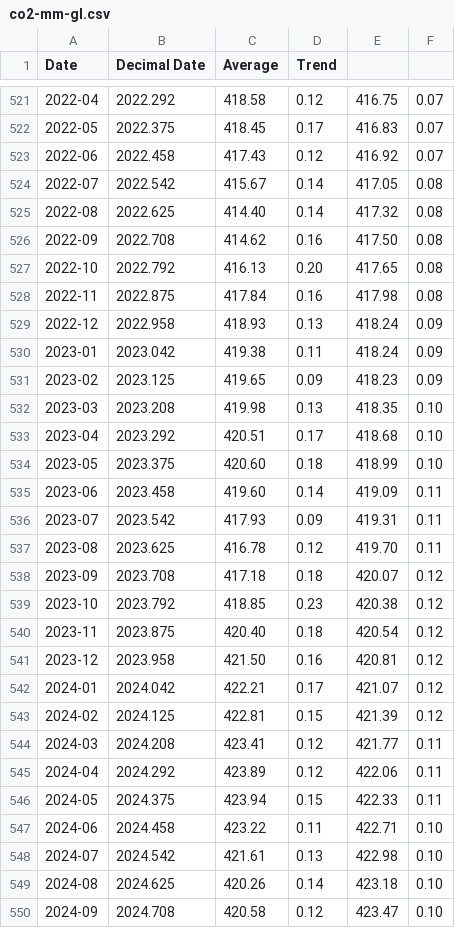
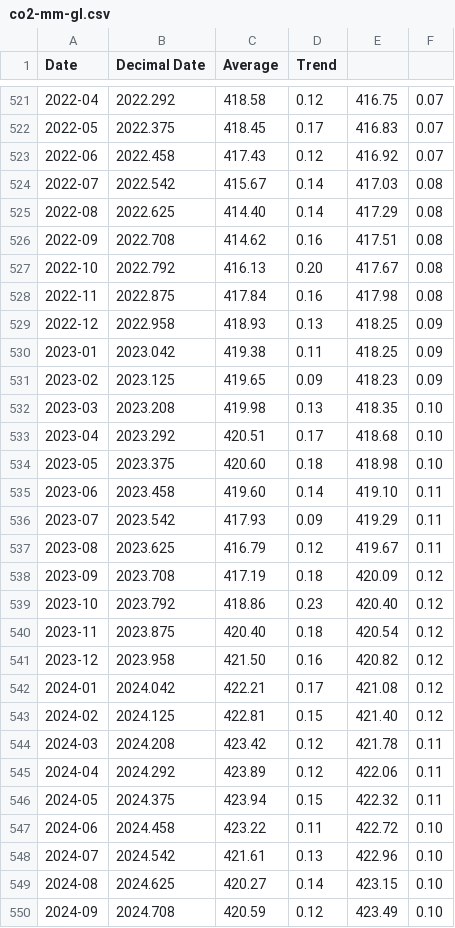
Before and after one commit to datasets/co2-ppm, a CSV file: data/co2-mm-gl.csv, drawn as a sheet; only a part is shown, gaps mark what is left out; the diff covers the shown part only.

```diff
--- a/data/co2-mm-gl.csv
+++ b/data/co2-mm-gl.csv
@@ -523,9 +523,9 @@ Date,Decimal Date,Average,Trend
 2022-06,2022.458,417.43,0.12,416.92,0.07
-2022-07,2022.542,415.67,0.14,417.05,0.08
-2022-08,2022.625,414.40,0.14,417.32,0.08
-2022-09,2022.708,414.62,0.16,417.50,0.08
-2022-10,2022.792,416.13,0.20,417.65,0.08
+2022-07,2022.542,415.67,0.14,417.03,0.08
+2022-08,2022.625,414.40,0.14,417.29,0.08
+2022-09,2022.708,414.62,0.16,417.51,0.08
+2022-10,2022.792,416.13,0.20,417.67,0.08
 2022-11,2022.875,417.84,0.16,417.98,0.08
-2022-12,2022.958,418.93,0.13,418.24,0.09
-2023-01,2023.042,419.38,0.11,418.24,0.09
+2022-12,2022.958,418.93,0.13,418.25,0.09
+2023-01,2023.042,419.38,0.11,418.25,0.09
 2023-02,2023.125,419.65,0.09,418.23,0.09
@@ -533,18 +533,18 @@ Date,Decimal Date,Average,Trend
 2023-04,2023.292,420.51,0.17,418.68,0.10
-2023-05,2023.375,420.60,0.18,418.99,0.10
-2023-06,2023.458,419.60,0.14,419.09,0.11
-2023-07,2023.542,417.93,0.09,419.31,0.11
-2023-08,2023.625,416.78,0.12,419.70,0.11
-2023-09,2023.708,417.18,0.18,420.07,0.12
-2023-10,2023.792,418.85,0.23,420.38,0.12
+2023-05,2023.375,420.60,0.18,418.98,0.10
+2023-06,2023.458,419.60,0.14,419.10,0.11
+2023-07,2023.542,417.93,0.09,419.29,0.11
+2023-08,2023.625,416.79,0.12,419.67,0.11
+2023-09,2023.708,417.19,0.18,420.09,0.12
+2023-10,2023.792,418.86,0.23,420.40,0.12
 2023-11,2023.875,420.40,0.18,420.54,0.12
-2023-12,2023.958,421.50,0.16,420.81,0.12
-2024-01,2024.042,422.21,0.17,421.07,0.12
-2024-02,2024.125,422.81,0.15,421.39,0.12
-2024-03,2024.208,423.41,0.12,421.77,0.11
+2023-12,2023.958,421.50,0.16,420.82,0.12
+2024-01,2024.042,422.21,0.17,421.08,0.12
+2024-02,2024.125,422.81,0.15,421.40,0.12
+2024-03,2024.208,423.42,0.12,421.78,0.11
 2024-04,2024.292,423.89,0.12,422.06,0.11
-2024-05,2024.375,423.94,0.15,422.33,0.11
-2024-06,2024.458,423.22,0.11,422.71,0.10
-2024-07,2024.542,421.61,0.13,422.98,0.10
-2024-08,2024.625,420.26,0.14,423.18,0.10
-2024-09,2024.708,420.58,0.12,423.47,0.10
+2024-05,2024.375,423.94,0.15,422.32,0.11
+2024-06,2024.458,423.22,0.11,422.72,0.10
+2024-07,2024.542,421.61,0.13,422.96,0.10
+2024-08,2024.625,420.27,0.14,423.15,0.10
+2024-09,2024.708,420.59,0.12,423.49,0.10
```
Also changed, not shown: 1 added row and 90 edited cells elsewhere in this file, data/co2-gr-gl.csv, data/co2-gr-mlo.csv, 1 other file.
